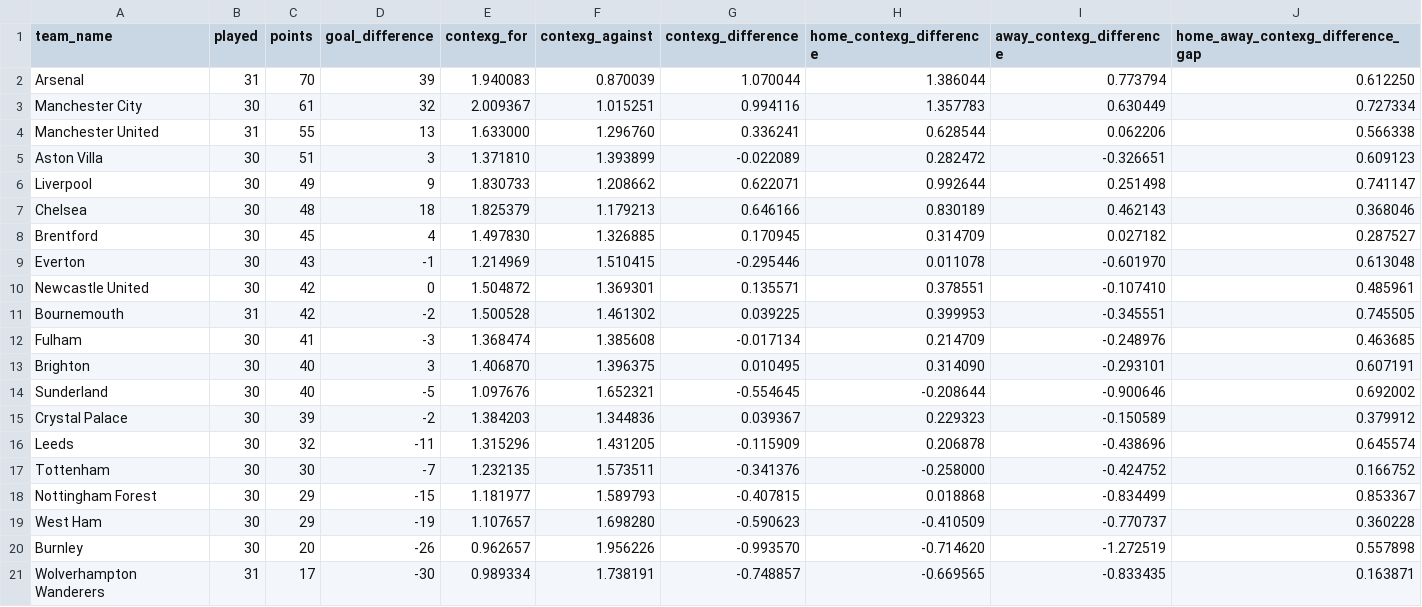
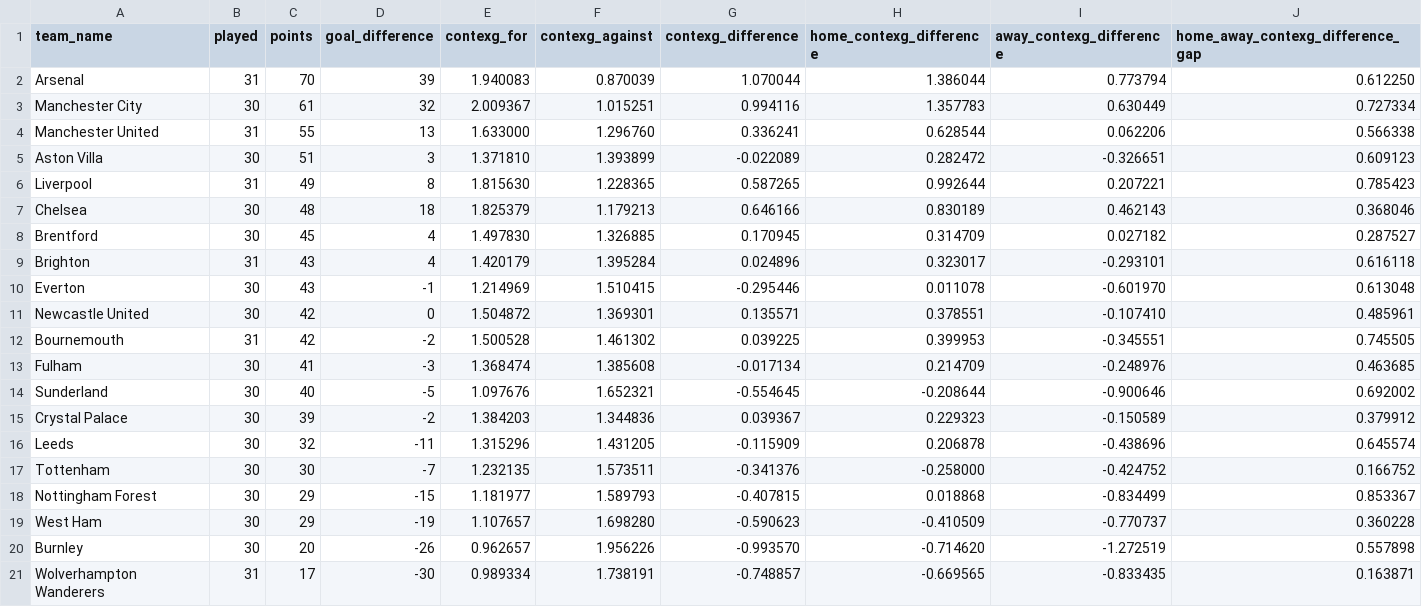
Before and after one commit to johnknightstats/johnknightstats.github.io, a CSV file: dashboards/contexg-league-tables/contexg_attack_defence_league_table_premier_league.csv, drawn as a sheet.

Commit message:
Remove FotMob dashboards and refresh contexG dashboard

```diff
--- a/dashboards/contexg-league-tables/contexg_attack_defence_league_table_premier_league.csv
+++ b/dashboards/contexg-league-tables/contexg_attack_defence_league_table_premier_league.csv
@@ -5,5 +5,6 @@ Manchester United,31,55,13,1.633000,1.296760,0.336241,0.628544,0.062206,0.566338
 Aston Villa,30,51,3,1.371810,1.393899,-0.022089,0.282472,-0.326651,0.609123
-Liverpool,30,49,9,1.830733,1.208662,0.622071,0.992644,0.251498,0.741147
+Liverpool,31,49,8,1.815630,1.228365,0.587265,0.992644,0.207221,0.785423
 Chelsea,30,48,18,1.825379,1.179213,0.646166,0.830189,0.462143,0.368046
 Brentford,30,45,4,1.497830,1.326885,0.170945,0.314709,0.027182,0.287527
+Brighton,31,43,4,1.420179,1.395284,0.024896,0.323017,-0.293101,0.616118
 Everton,30,43,-1,1.214969,1.510415,-0.295446,0.011078,-0.601970,0.613048
@@ -12,3 +13,2 @@ Bournemouth,31,42,-2,1.500528,1.461302,0.039225,0.399953,-0.345551,0.745505
 Fulham,30,41,-3,1.368474,1.385608,-0.017134,0.214709,-0.248976,0.463685
-Brighton,30,40,3,1.406870,1.396375,0.010495,0.314090,-0.293101,0.607191
 Sunderland,30,40,-5,1.097676,1.652321,-0.554645,-0.208644,-0.900646,0.692002
```
Also changed, not shown: 3 other files.
